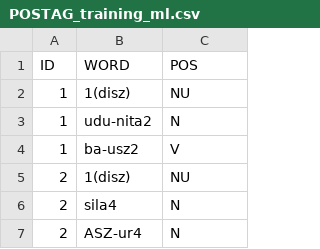
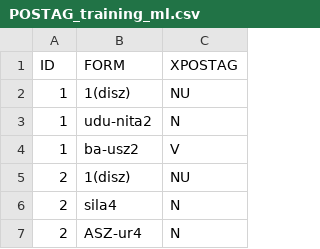
Before and after one commit to cdli-gh/Sumerian-Translation-Pipeline, a CSV file: Dataset/POSTAG_training_ml.csv, drawn as a sheet; only a part is shown.

```diff
--- a/Dataset/POSTAG_training_ml.csv
+++ b/Dataset/POSTAG_training_ml.csv
@@ -1,2 +1,2 @@
-ID,WORD,POS
+ID,FORM,XPOSTAG
 1,1(disz),NU
```
Also changed, not shown: 12 other files.
